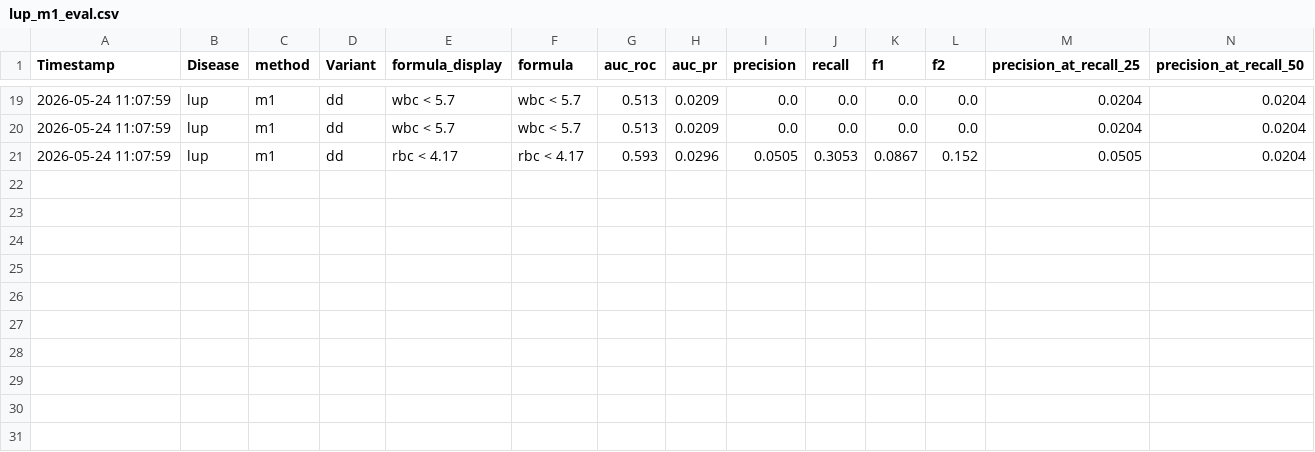
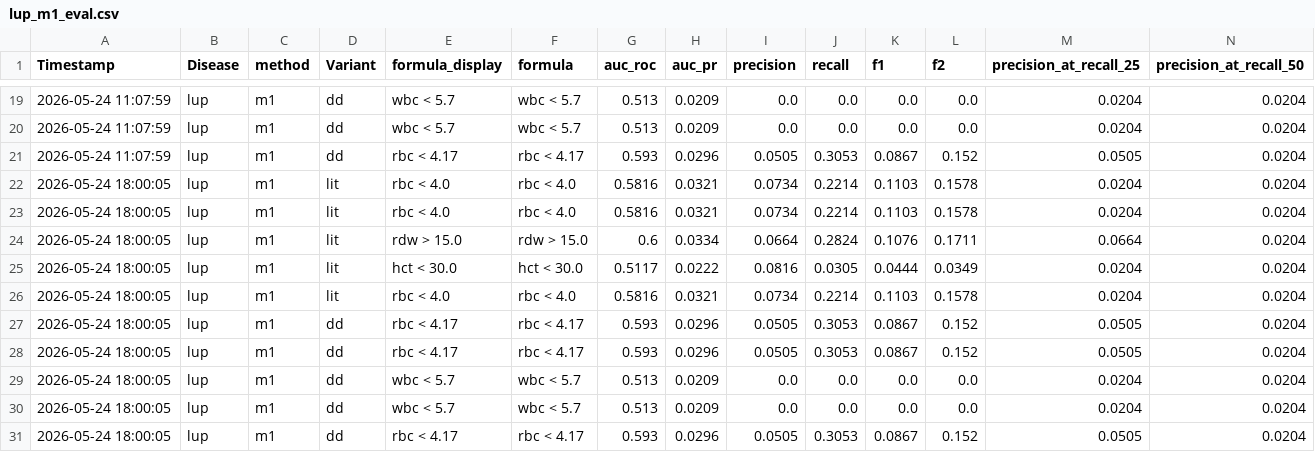
Before and after one commit to ofekvs18/UnderGradProject, a CSV file: results/nhanes/lup_m1_eval.csv, drawn as a sheet; only a part is shown, gaps mark what is left out; rows hold the shown columns only; the diff names each change by its address in the sheet, - before the commit and + after, or states it on an @@ line.

```diff
--- a/results/nhanes/lup_m1_eval.csv
+++ b/results/nhanes/lup_m1_eval.csv
+row 22: 2026-05-24 18:00:05 | lup | m1 | lit | rbc < 4.0 | rbc < 4.0 | 0.5816 | 0.0321 | 0.0734 | 0.2214 | 0.1103 | 0.1578 | 0.0204 | 0.0204
+row 23: 2026-05-24 18:00:05 | lup | m1 | lit | rbc < 4.0 | rbc < 4.0 | 0.5816 | 0.0321 | 0.0734 | 0.2214 | 0.1103 | 0.1578 | 0.0204 | 0.0204
+row 24: 2026-05-24 18:00:05 | lup | m1 | lit | rdw > 15.0 | rdw > 15.0 | 0.6 | 0.0334 | 0.0664 | 0.2824 | 0.1076 | 0.1711 | 0.0664 | 0.0204
+row 25: 2026-05-24 18:00:05 | lup | m1 | lit | hct < 30.0 | hct < 30.0 | 0.5117 | 0.0222 | 0.0816 | 0.0305 | 0.0444 | 0.0349 | 0.0204 | 0.0204
+row 26: 2026-05-24 18:00:05 | lup | m1 | lit | rbc < 4.0 | rbc < 4.0 | 0.5816 | 0.0321 | 0.0734 | 0.2214 | 0.1103 | 0.1578 | 0.0204 | 0.0204
+row 27: 2026-05-24 18:00:05 | lup | m1 | dd | rbc < 4.17 | rbc < 4.17 | 0.593 | 0.0296 | 0.0505 | 0.3053 | 0.0867 | 0.152 | 0.0505 | 0.0204
+row 28: 2026-05-24 18:00:05 | lup | m1 | dd | rbc < 4.17 | rbc < 4.17 | 0.593 | 0.0296 | 0.0505 | 0.3053 | 0.0867 | 0.152 | 0.0505 | 0.0204
+row 29: 2026-05-24 18:00:05 | lup | m1 | dd | wbc < 5.7 | wbc < 5.7 | 0.513 | 0.0209 | 0.0 | 0.0 | 0.0 | 0.0 | 0.0204 | 0.0204
+row 30: 2026-05-24 18:00:05 | lup | m1 | dd | wbc < 5.7 | wbc < 5.7 | 0.513 | 0.0209 | 0.0 | 0.0 | 0.0 | 0.0 | 0.0204 | 0.0204
+row 31: 2026-05-24 18:00:05 | lup | m1 | dd | rbc < 4.17 | rbc < 4.17 | 0.593 | 0.0296 | 0.0505 | 0.3053 | 0.0867 | 0.152 | 0.0505 | 0.0204
```
Also changed, not shown: results/nhanes/lup_m2_eval.csv, results/nhanes/lup_m4_eval.csv, 30 other files.
